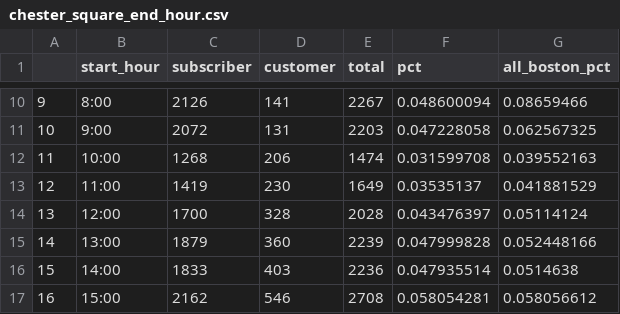
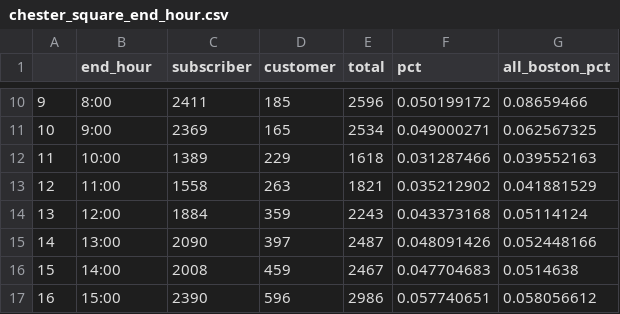
Before and after one commit to ashleyteow/project-team-7-bikes, a CSV file: data/chester_square_end_hour.csv, drawn as a sheet; only a part is shown, gaps mark what is left out; the diff covers the shown part only.

```diff
--- a/data/chester_square_end_hour.csv
+++ b/data/chester_square_end_hour.csv
@@ -1 +1 @@
-,start_hour,subscriber,customer,total,pct,all_boston_pct
+,end_hour,subscriber,customer,total,pct,all_boston_pct
@@ -10,8 +10,8 @@
-9,8:00,2126,141,2267,0.048600094,0.08659466
-10,9:00,2072,131,2203,0.047228058,0.062567325
-11,10:00,1268,206,1474,0.031599708,0.039552163
-12,11:00,1419,230,1649,0.03535137,0.041881529
-13,12:00,1700,328,2028,0.043476397,0.05114124
-14,13:00,1879,360,2239,0.047999828,0.052448166
-15,14:00,1833,403,2236,0.047935514,0.0514638
-16,15:00,2162,546,2708,0.058054281,0.058056612
+9,8:00,2411,185,2596,0.050199172,0.08659466
+10,9:00,2369,165,2534,0.049000271,0.062567325
+11,10:00,1389,229,1618,0.031287466,0.039552163
+12,11:00,1558,263,1821,0.035212902,0.041881529
+13,12:00,1884,359,2243,0.043373168,0.05114124
+14,13:00,2090,397,2487,0.048091426,0.052448166
+15,14:00,2008,459,2467,0.047704683,0.0514638
+16,15:00,2390,596,2986,0.057740651,0.058056612
```
Also changed, not shown: 64 edited cells elsewhere in this file, data/all_boston_end_hour.csv, data/chester_square_start_hour.csv, 2 other files.
